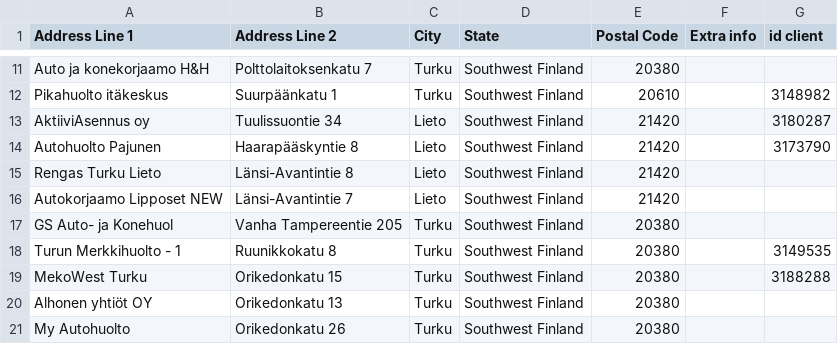
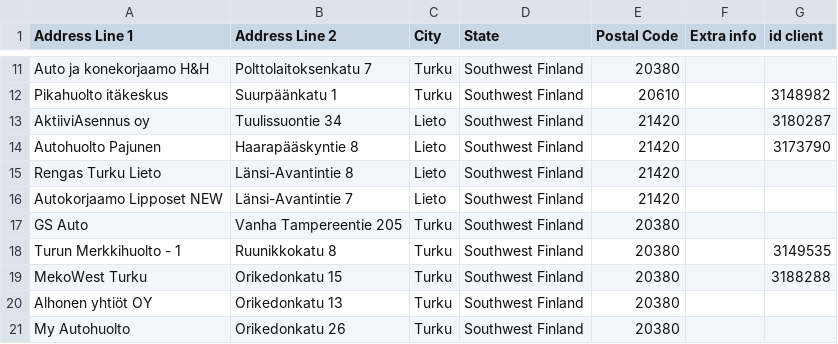
Before and after one commit to srgjj73/srgjj73-route_generator_data, a CSV file: refs/FI13_route_stops.csv, drawn as a sheet; only a part is shown, gaps mark what is left out.

Commit message:
save: FI13_route_stops.csv

```diff
--- a/refs/FI13_route_stops.csv
+++ b/refs/FI13_route_stops.csv
@@ -16,3 +16,3 @@ Rengas Turku Lieto,Länsi-Avantintie 8,Lieto,Southwest Finland,21420,,
 Autokorjaamo Lipposet NEW,Länsi-Avantintie 7,Lieto,Southwest Finland,21420,,
-GS Auto- ja Konehuol,Vanha Tampereentie 205,Turku,Southwest Finland,20380,,
+GS Auto,Vanha Tampereentie 205,Turku,Southwest Finland,20380,,
 Turun Merkkihuolto - 1,Ruunikkokatu 8,Turku,Southwest Finland,20380,,3149535
```
